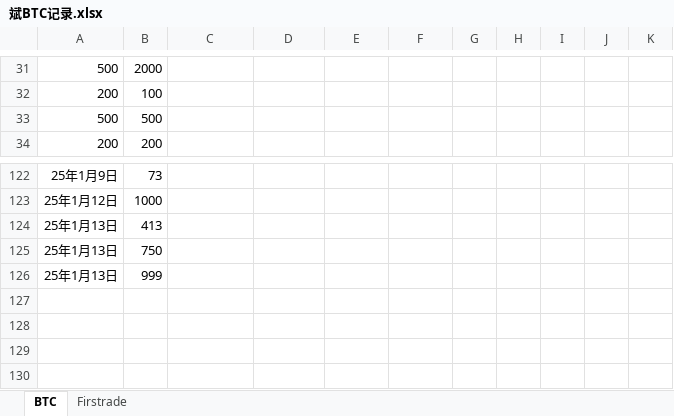
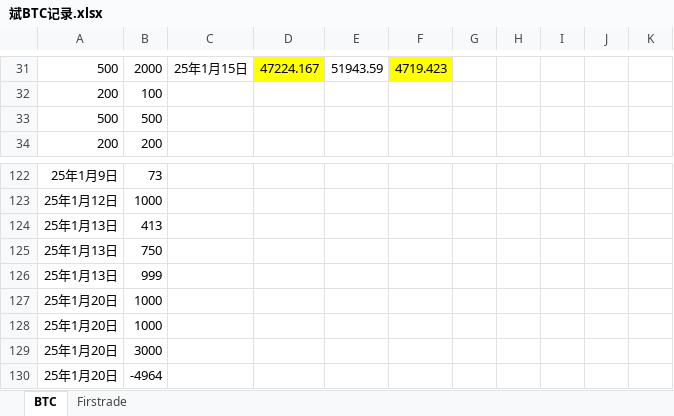
Before and after one commit to qcao2003/mother_BTC_record, an Excel workbook: 斌BTC记录.xlsx, sheet BTC, drawn as a sheet; only a part is shown, gaps mark what is left out; values as stored, in another font and other column widths than the file's, no borders; the diff covers the shown part only; the diff names each change by its address in the sheet, - before the commit and + after, or states it on an @@ line.

```diff
--- a/斌BTC记录.xlsx (sheet BTC)
+++ b/斌BTC记录.xlsx (sheet BTC)
-C31: (empty)
+C31: 25年1月15日
-D31: (empty)
+D31: 47224.167
-D31 fill: none
+D31 fill: #FFFF00
-E31: (empty)
+E31: 51943.59
-F31: (empty)
+F31: 4719.423
-F31 fill: none
+F31 fill: #FFFF00
+row 127: 25年1月20日 | 1000
+row 128: 25年1月20日 | 1000
+row 129: 25年1月20日 | 3000
+row 130: 25年1月20日 | -4964
```
Also changed, not shown: 51 edited cells elsewhere in this sheet.
